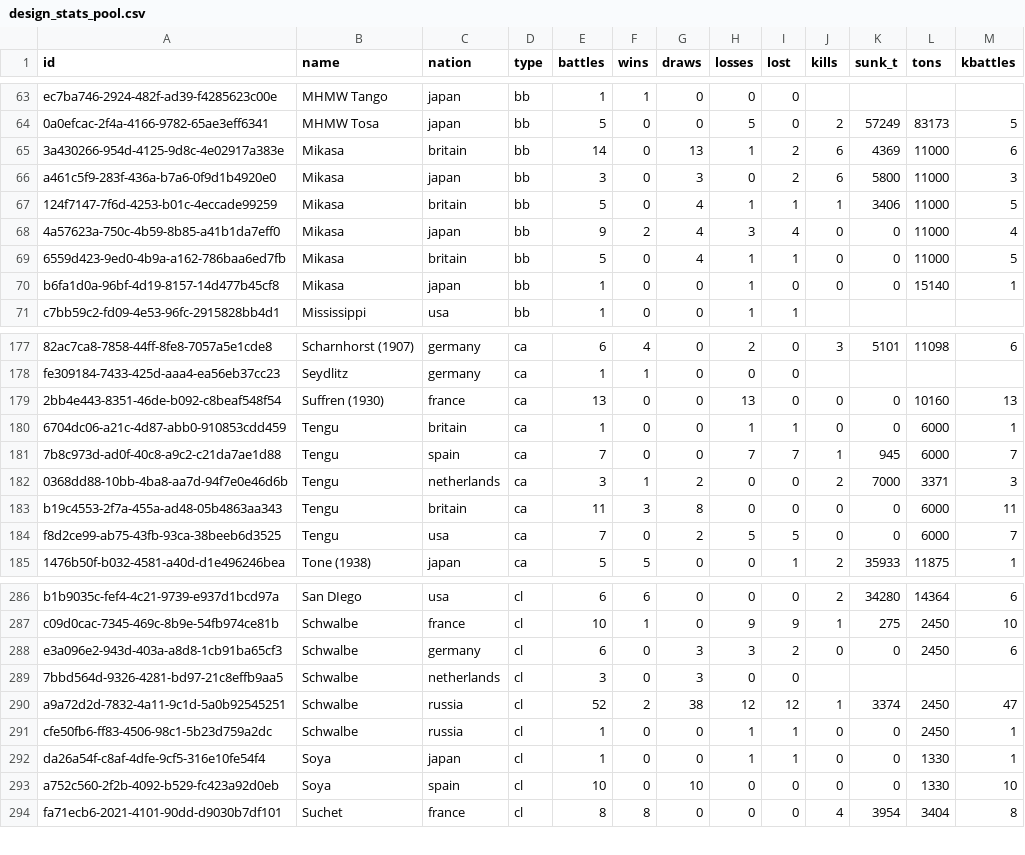
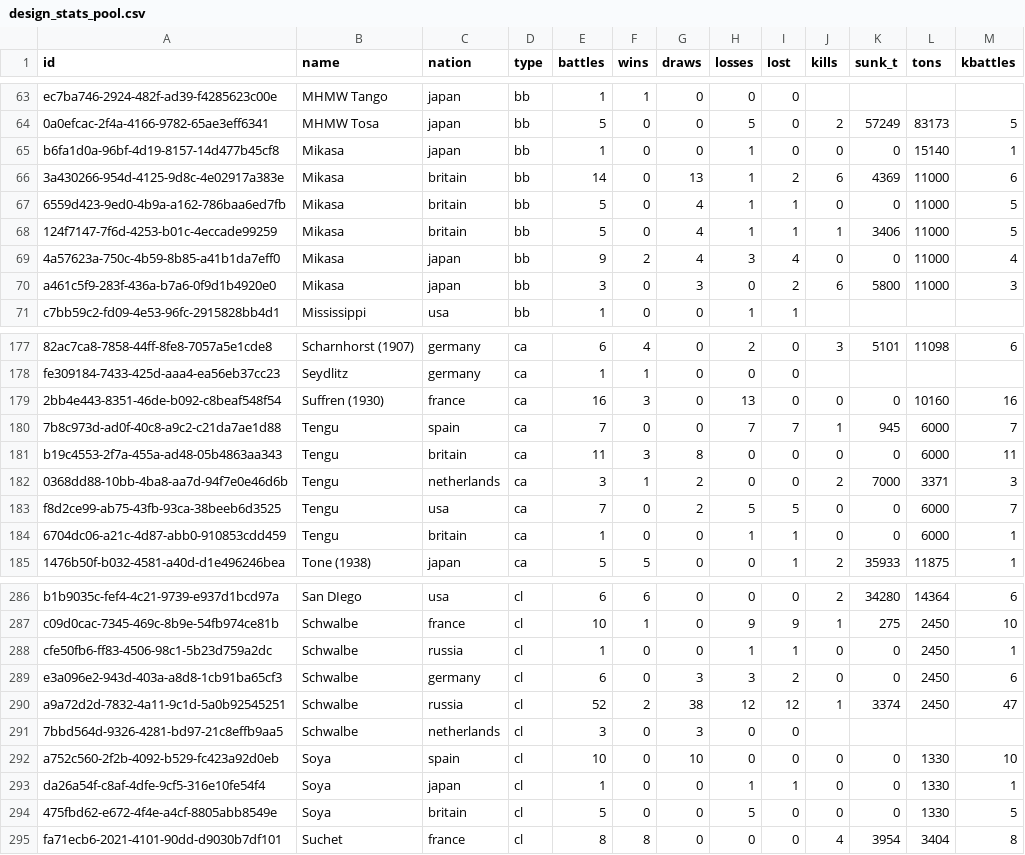
Before and after one commit to KlaudiuszLedwoch/Iron-Admiral, a CSV file: payload/Mods/IronAdmiralDesigns/design_stats_pool.csv, drawn as a sheet; only a part is shown, gaps mark what is left out; addresses are those after the commit; the diff covers the shown part only; the diff names each change by its address in the sheet, - before the commit and + after, or states it on an @@ line.

Commit message:
Data and installer from development 3a3ef3b8

```diff
--- a/payload/Mods/IronAdmiralDesigns/design_stats_pool.csv
+++ b/payload/Mods/IronAdmiralDesigns/design_stats_pool.csv
@@ row 70 moved to row 65: b6fa1d0a-96bf-4d19-8157-14d477b45cf8 @@
@@ row 69 moved to row 67: 6559d423-9ed0-4b9a-a162-786baa6ed7fb @@
@@ row 66 moved to row 70: a461c5f9-283f-436a-b7a6-0f9d1b4920e0 @@
-E179 (battles): 13
+E179 (battles): 16
-F179 (wins): 0
+F179 (wins): 3
-M179 (kbattles): 13
+M179 (kbattles): 16
@@ row 181 moved to row 180: 7b8c973d-ad0f-40c8-a9c2-c21da7ae1d88 @@
@@ row 183 moved to row 181: b19c4553-2f7a-455a-ad48-05b4863aa343 @@
@@ row 184 moved to row 183: f8d2ce99-ab75-43fb-93ca-38beeb6d3525 @@
@@ row 291 moved to row 288: cfe50fb6-ff83-4506-98c1-5b23d759a2dc @@
+row 292: a752c560-2f2b-4092-b529-fc423a92d0eb | Soya | spain | cl | 10 | 0 | 10 | 0 | 0 | 0 | 0 | 1330 | 10
-A294 (id): a752c560-2f2b-4092-b529-fc423a92d0eb
+A294 (id): 475fbd62-e672-4f4e-a4cf-8805abb8549e
-C294 (nation): spain
+C294 (nation): britain
-E294 (battles): 10
+E294 (battles): 5
-G294 (draws): 10
+G294 (draws): 0
-H294 (losses): 0
+H294 (losses): 5
-M294 (kbattles): 10
+M294 (kbattles): 5
```
Also changed, not shown: 40 moved rows elsewhere in this file, payload/Mods/IronAdmiralDesigns/design_authors.csv, 3 other files.
